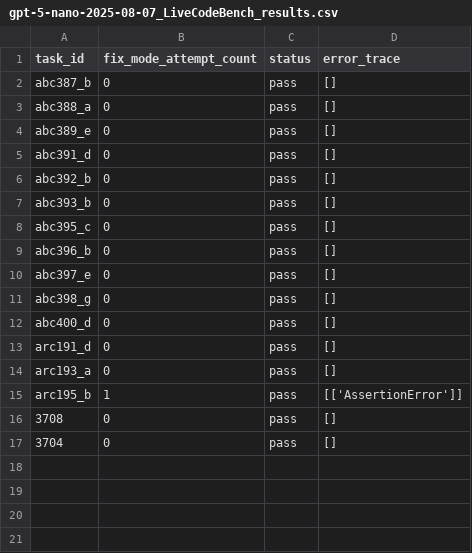
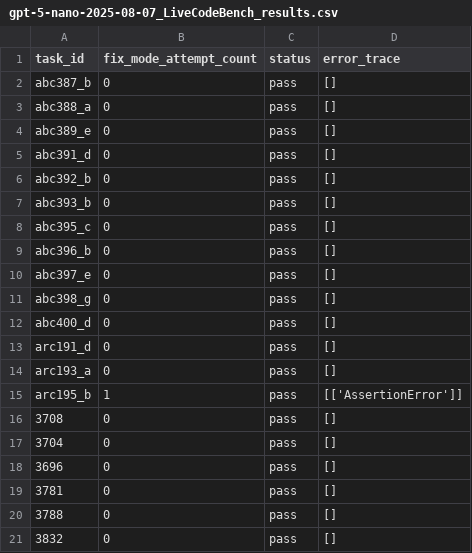
Before and after one commit to TheOpenSI/SYNKRASIS, a CSV file: experiment_results/lcb_nano_20/gpt-5-nano-2025-08-07_LiveCodeBench_results.csv, drawn as a sheet; the diff names each change by its address in the sheet, - before the commit and + after, or states it on an @@ line.

Commit message:
lcb nano 20 run: progress

```diff
--- a/experiment_results/lcb_nano_20/gpt-5-nano-2025-08-07_LiveCodeBench_results.csv
+++ b/experiment_results/lcb_nano_20/gpt-5-nano-2025-08-07_LiveCodeBench_results.csv
+row 18: 3696 | 0 | pass | []
+row 19: 3781 | 0 | pass | []
+row 20: 3788 | 0 | pass | []
+row 21: 3832 | 0 | pass | []
```
Also changed, not shown: 9 other files.
